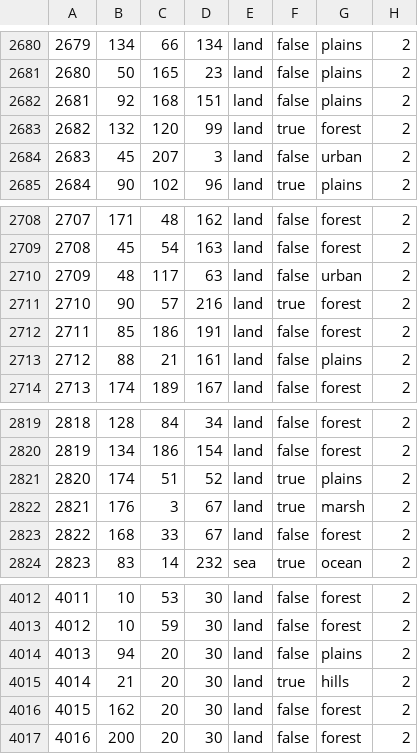
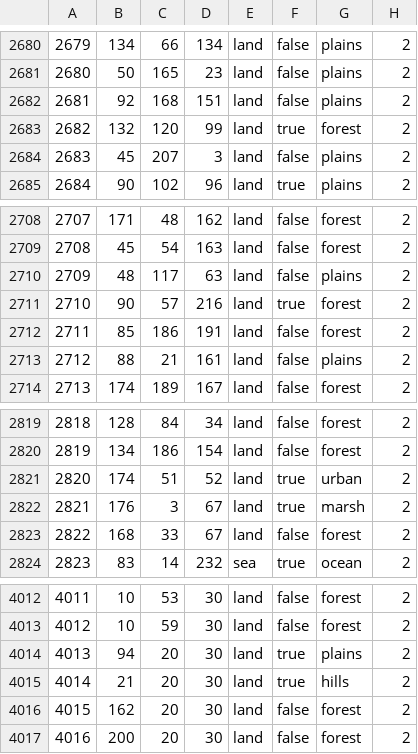
Before and after one commit to battleskorpion/nadivided-dev, a CSV file: map/definition.csv, drawn as a sheet; only a part is shown, gaps mark what is left out; the diff covers the shown part only.

```diff
--- a/map/definition.csv
+++ b/map/definition.csv
@@ -2683,3 +2683,3 @@
 2682;132;120;99;land;true;forest;2
-2683;45;207;3;land;false;urban;2
+2683;45;207;3;land;false;plains;2
 2684;90;102;96;land;true;plains;2
@@ -2709,3 +2709,3 @@
 2708;45;54;163;land;false;forest;2
-2709;48;117;63;land;false;urban;2
+2709;48;117;63;land;false;plains;2
 2710;90;57;216;land;true;forest;2
@@ -2820,3 +2820,3 @@
 2819;134;186;154;land;false;forest;2
-2820;174;51;52;land;true;plains;2
+2820;174;51;52;land;true;urban;2
 2821;176;3;67;land;true;marsh;2
@@ -4013,3 +4013,3 @@
 4012;10;59;30;land;false;forest;2
-4013;94;20;30;land;false;plains;2
+4013;94;20;30;land;true;plains;2
 4014;21;20;30;land;true;hills;2
```
Also changed, not shown: 47 edited cells elsewhere in this file, 1 other file.
